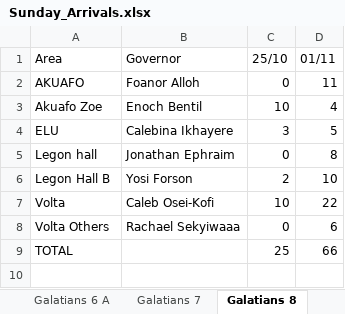
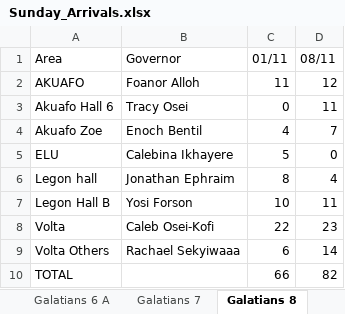
Before and after one commit to dabick14/midweekdata, an Excel workbook: Sunday_Arrivals.xlsx, sheet Galatians 8, drawn as a sheet; values as stored, in another font and other column widths than the file's, no borders; removed rows and columns are numbered as before the commit, all else as after; the diff names each change by its address in the sheet, - before the commit and + after, or states it on an @@ line.

```diff
--- a/Sunday_Arrivals.xlsx (sheet Galatians 8)
+++ b/Sunday_Arrivals.xlsx (sheet Galatians 8)
-column C (25/10), rows 2-9: 0 | 10 | 3 | 0 | 2 | 10 | 0 | 25
+column D (08/11), row 2: 12; rows 4-10: 7 | 0 | 4 | 11 | 23 | 14 | 82
+row 3: Akuafo Hall 6 | Tracy Osei | 0 | 11
```
Also changed, not shown: sheet Galatians 7, sheet Rollup, sheet Jesus Night Town Church, sheet Colossians 4, sheet Galatians 2, sheet Colossians 5, 9 more sheets.
